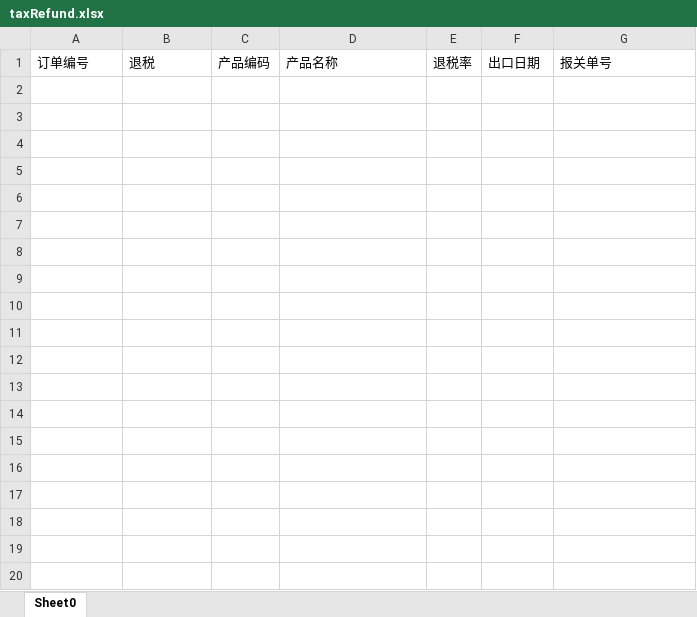
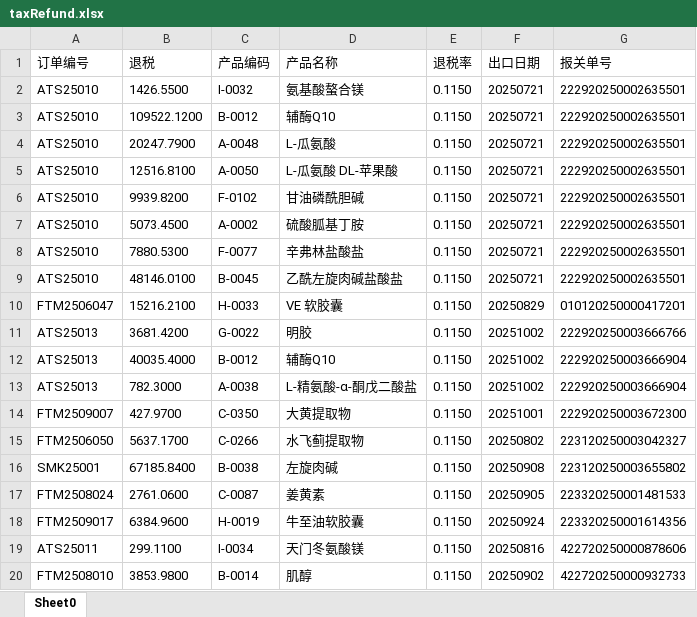
Before and after one commit to zhuyixiang/taxchecker, an Excel workbook: data/taxRefund.xlsx, sheet Sheet0, drawn as a sheet; only a part is shown; values as stored, in another font and other column widths than the file's, no borders; the diff covers the shown part only; the diff names each change by its address in the sheet, - before the commit and + after, or states it on an @@ line.

```diff
--- a/data/taxRefund.xlsx (sheet Sheet0)
+++ b/data/taxRefund.xlsx (sheet Sheet0)
+row 2: ATS25010 | 1426.5500 | I-0032 | 氨基酸螯合镁 | 0.1150 | 20250721 | 222920250002635501
+row 3: ATS25010 | 109522.1200 | B-0012 | 辅酶Q10 | 0.1150 | 20250721 | 222920250002635501
+row 4: ATS25010 | 20247.7900 | A-0048 | L-瓜氨酸 | 0.1150 | 20250721 | 222920250002635501
+row 5: ATS25010 | 12516.8100 | A-0050 | L-瓜氨酸 DL-苹果酸 | 0.1150 | 20250721 | 222920250002635501
+row 6: ATS25010 | 9939.8200 | F-0102 | 甘油磷酰胆碱 | 0.1150 | 20250721 | 222920250002635501
+row 7: ATS25010 | 5073.4500 | A-0002 | 硫酸胍基丁胺 | 0.1150 | 20250721 | 222920250002635501
+row 8: ATS25010 | 7880.5300 | F-0077 | 辛弗林盐酸盐 | 0.1150 | 20250721 | 222920250002635501
+row 9: ATS25010 | 48146.0100 | B-0045 | 乙酰左旋肉碱盐酸盐 | 0.1150 | 20250721 | 222920250002635501
+row 10: FTM2506047 | 15216.2100 | H-0033 | VE 软胶囊 | 0.1150 | 20250829 | 010120250000417201
+row 11: ATS25013 | 3681.4200 | G-0022 | 明胶 | 0.1150 | 20251002 | 222920250003666766
+row 12: ATS25013 | 40035.4000 | B-0012 | 辅酶Q10 | 0.1150 | 20251002 | 222920250003666904
+row 13: ATS25013 | 782.3000 | A-0038 | L-精氨酸-α-酮戊二酸盐 | 0.1150 | 20251002 | 222920250003666904
+row 14: FTM2509007 | 427.9700 | C-0350 | 大黄提取物 | 0.1150 | 20251001 | 222920250003672300
+row 15: FTM2506050 | 5637.1700 | C-0266 | 水飞蓟提取物 | 0.1150 | 20250802 | 223120250003042327
+row 16: SMK25001 | 67185.8400 | B-0038 | 左旋肉碱 | 0.1150 | 20250908 | 223120250003655802
+row 17: FTM2508024 | 2761.0600 | C-0087 | 姜黄素 | 0.1150 | 20250905 | 223320250001481533
+row 18: FTM2509017 | 6384.9600 | H-0019 | 牛至油软胶囊 | 0.1150 | 20250924 | 223320250001614356
+row 19: ATS25011 | 299.1100 | I-0034 | 天门冬氨酸镁 | 0.1150 | 20250816 | 422720250000878606
+row 20: FTM2508010 | 3853.9800 | B-0014 | 肌醇 | 0.1150 | 20250902 | 422720250000932733
```
Also changed, not shown: 35 added rows elsewhere in this sheet, data/products.xlsx, 32 other files.
